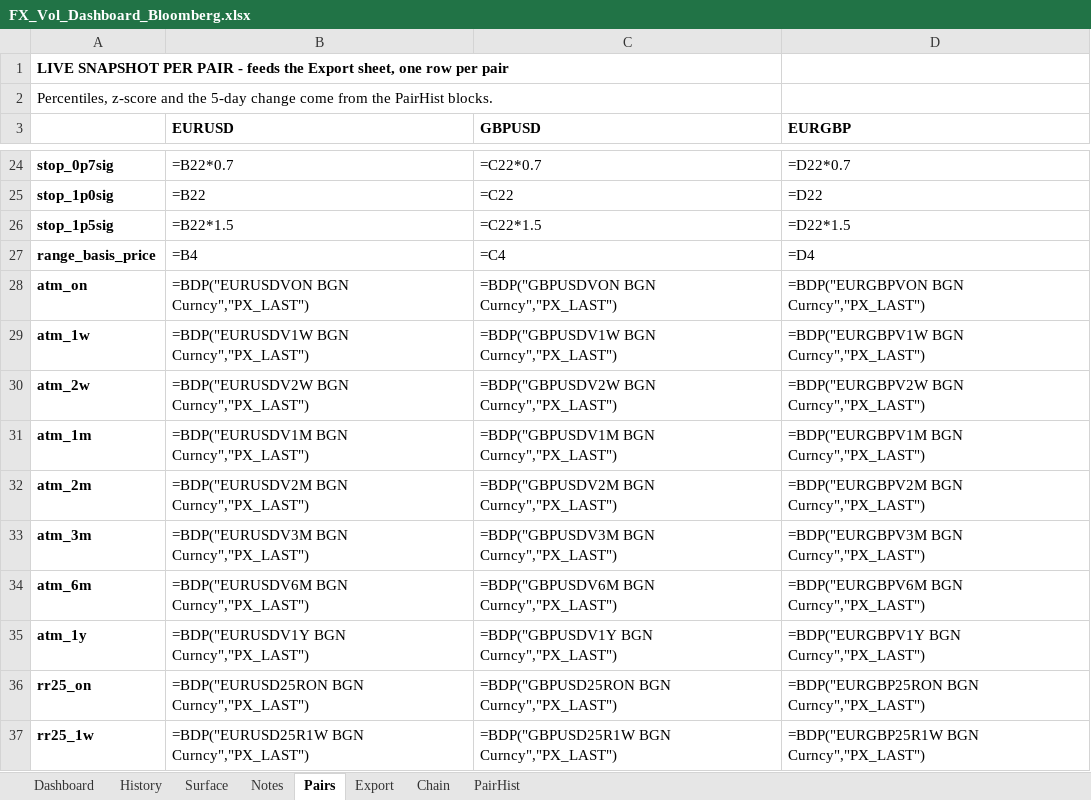
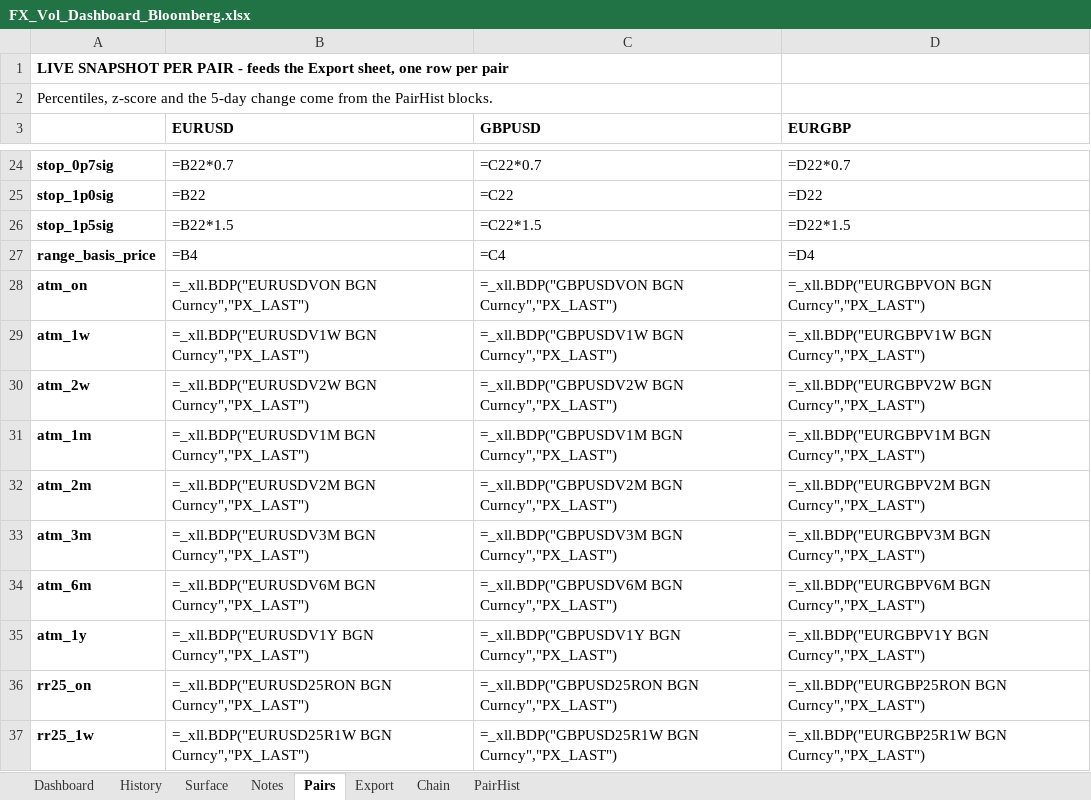
Before and after one commit to zorbeycaliskan3-droid/CALL-BID, an Excel workbook: excel/FX_Vol_Dashboard_Bloomberg.xlsx, sheet Pairs, drawn as a sheet; only a part is shown, gaps mark what is left out; values as stored, in another font and other column widths than the file's, no borders; formulas without a stored value are shown as written; the diff covers the shown part only; the diff names each change by its address in the sheet, - before the commit and + after, or states it on an @@ line.

```diff
--- a/excel/FX_Vol_Dashboard_Bloomberg.xlsx (sheet Pairs)
+++ b/excel/FX_Vol_Dashboard_Bloomberg.xlsx (sheet Pairs)
-B28 (EURUSD): =BDP("EURUSDVON BGN Curncy","PX_LAST")
+B28 (EURUSD): =_xll.BDP("EURUSDVON BGN Curncy","PX_LAST")
-C28 (GBPUSD): =BDP("GBPUSDVON BGN Curncy","PX_LAST")
+C28 (GBPUSD): =_xll.BDP("GBPUSDVON BGN Curncy","PX_LAST")
-D28 (EURGBP): =BDP("EURGBPVON BGN Curncy","PX_LAST")
+D28 (EURGBP): =_xll.BDP("EURGBPVON BGN Curncy","PX_LAST")
-B29 (EURUSD): =BDP("EURUSDV1W BGN Curncy","PX_LAST")
+B29 (EURUSD): =_xll.BDP("EURUSDV1W BGN Curncy","PX_LAST")
-C29 (GBPUSD): =BDP("GBPUSDV1W BGN Curncy","PX_LAST")
+C29 (GBPUSD): =_xll.BDP("GBPUSDV1W BGN Curncy","PX_LAST")
-D29 (EURGBP): =BDP("EURGBPV1W BGN Curncy","PX_LAST")
+D29 (EURGBP): =_xll.BDP("EURGBPV1W BGN Curncy","PX_LAST")
-B30 (EURUSD): =BDP("EURUSDV2W BGN Curncy","PX_LAST")
+B30 (EURUSD): =_xll.BDP("EURUSDV2W BGN Curncy","PX_LAST")
-C30 (GBPUSD): =BDP("GBPUSDV2W BGN Curncy","PX_LAST")
+C30 (GBPUSD): =_xll.BDP("GBPUSDV2W BGN Curncy","PX_LAST")
-D30 (EURGBP): =BDP("EURGBPV2W BGN Curncy","PX_LAST")
+D30 (EURGBP): =_xll.BDP("EURGBPV2W BGN Curncy","PX_LAST")
-B31 (EURUSD): =BDP("EURUSDV1M BGN Curncy","PX_LAST")
+B31 (EURUSD): =_xll.BDP("EURUSDV1M BGN Curncy","PX_LAST")
-C31 (GBPUSD): =BDP("GBPUSDV1M BGN Curncy","PX_LAST")
+C31 (GBPUSD): =_xll.BDP("GBPUSDV1M BGN Curncy","PX_LAST")
-D31 (EURGBP): =BDP("EURGBPV1M BGN Curncy","PX_LAST")
+D31 (EURGBP): =_xll.BDP("EURGBPV1M BGN Curncy","PX_LAST")
-B32 (EURUSD): =BDP("EURUSDV2M BGN Curncy","PX_LAST")
+B32 (EURUSD): =_xll.BDP("EURUSDV2M BGN Curncy","PX_LAST")
-C32 (GBPUSD): =BDP("GBPUSDV2M BGN Curncy","PX_LAST")
+C32 (GBPUSD): =_xll.BDP("GBPUSDV2M BGN Curncy","PX_LAST")
-D32 (EURGBP): =BDP("EURGBPV2M BGN Curncy","PX_LAST")
+D32 (EURGBP): =_xll.BDP("EURGBPV2M BGN Curncy","PX_LAST")
-B33 (EURUSD): =BDP("EURUSDV3M BGN Curncy","PX_LAST")
+B33 (EURUSD): =_xll.BDP("EURUSDV3M BGN Curncy","PX_LAST")
-C33 (GBPUSD): =BDP("GBPUSDV3M BGN Curncy","PX_LAST")
+C33 (GBPUSD): =_xll.BDP("GBPUSDV3M BGN Curncy","PX_LAST")
-D33 (EURGBP): =BDP("EURGBPV3M BGN Curncy","PX_LAST")
+D33 (EURGBP): =_xll.BDP("EURGBPV3M BGN Curncy","PX_LAST")
-B34 (EURUSD): =BDP("EURUSDV6M BGN Curncy","PX_LAST")
+B34 (EURUSD): =_xll.BDP("EURUSDV6M BGN Curncy","PX_LAST")
-C34 (GBPUSD): =BDP("GBPUSDV6M BGN Curncy","PX_LAST")
+C34 (GBPUSD): =_xll.BDP("GBPUSDV6M BGN Curncy","PX_LAST")
-D34 (EURGBP): =BDP("EURGBPV6M BGN Curncy","PX_LAST")
+D34 (EURGBP): =_xll.BDP("EURGBPV6M BGN Curncy","PX_LAST")
-B35 (EURUSD): =BDP("EURUSDV1Y BGN Curncy","PX_LAST")
+B35 (EURUSD): =_xll.BDP("EURUSDV1Y BGN Curncy","PX_LAST")
-C35 (GBPUSD): =BDP("GBPUSDV1Y BGN Curncy","PX_LAST")
+C35 (GBPUSD): =_xll.BDP("GBPUSDV1Y BGN Curncy","PX_LAST")
-D35 (EURGBP): =BDP("EURGBPV1Y BGN Curncy","PX_LAST")
+D35 (EURGBP): =_xll.BDP("EURGBPV1Y BGN Curncy","PX_LAST")
-B36 (EURUSD): =BDP("EURUSD25RON BGN Curncy","PX_LAST")
+B36 (EURUSD): =_xll.BDP("EURUSD25RON BGN Curncy","PX_LAST")
-C36 (GBPUSD): =BDP("GBPUSD25RON BGN Curncy","PX_LAST")
+C36 (GBPUSD): =_xll.BDP("GBPUSD25RON BGN Curncy","PX_LAST")
-D36 (EURGBP): =BDP("EURGBP25RON BGN Curncy","PX_LAST")
+D36 (EURGBP): =_xll.BDP("EURGBP25RON BGN Curncy","PX_LAST")
-B37 (EURUSD): =BDP("EURUSD25R1W BGN Curncy","PX_LAST")
+B37 (EURUSD): =_xll.BDP("EURUSD25R1W BGN Curncy","PX_LAST")
-C37 (GBPUSD): =BDP("GBPUSD25R1W BGN Curncy","PX_LAST")
+C37 (GBPUSD): =_xll.BDP("GBPUSD25R1W BGN Curncy","PX_LAST")
-D37 (EURGBP): =BDP("EURGBP25R1W BGN Curncy","PX_LAST")
+D37 (EURGBP): =_xll.BDP("EURGBP25R1W BGN Curncy","PX_LAST")
```
Also changed, not shown: 114 edited cells elsewhere in this sheet, sheet Chain, sheet Surface, sheet Dashboard, sheet PairHist, sheet History, 3 other files.
